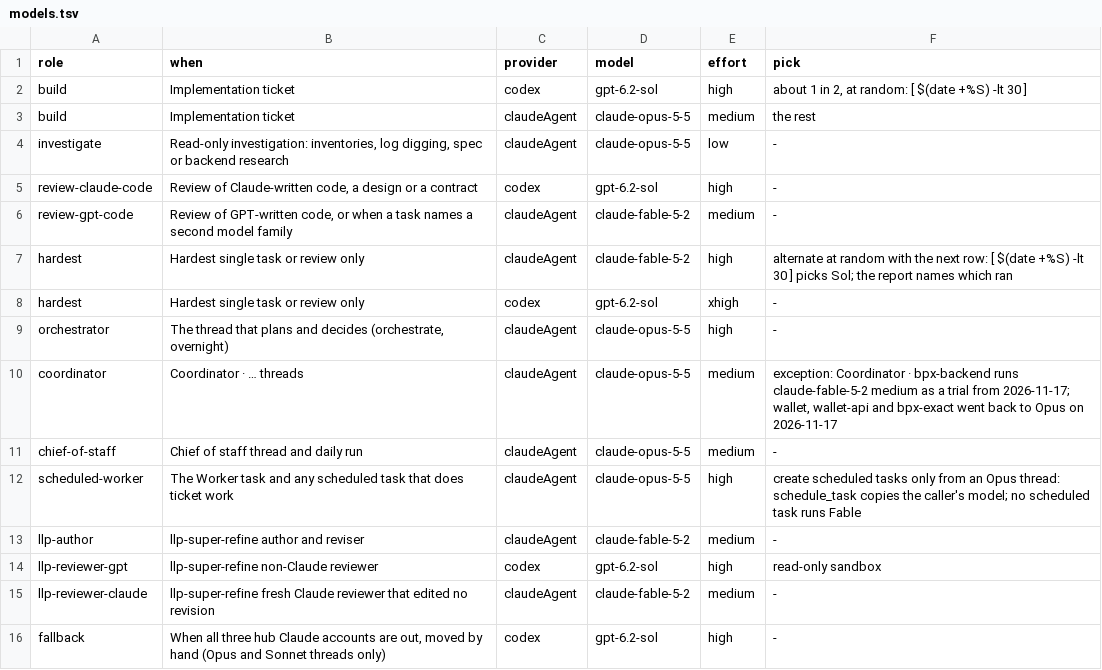
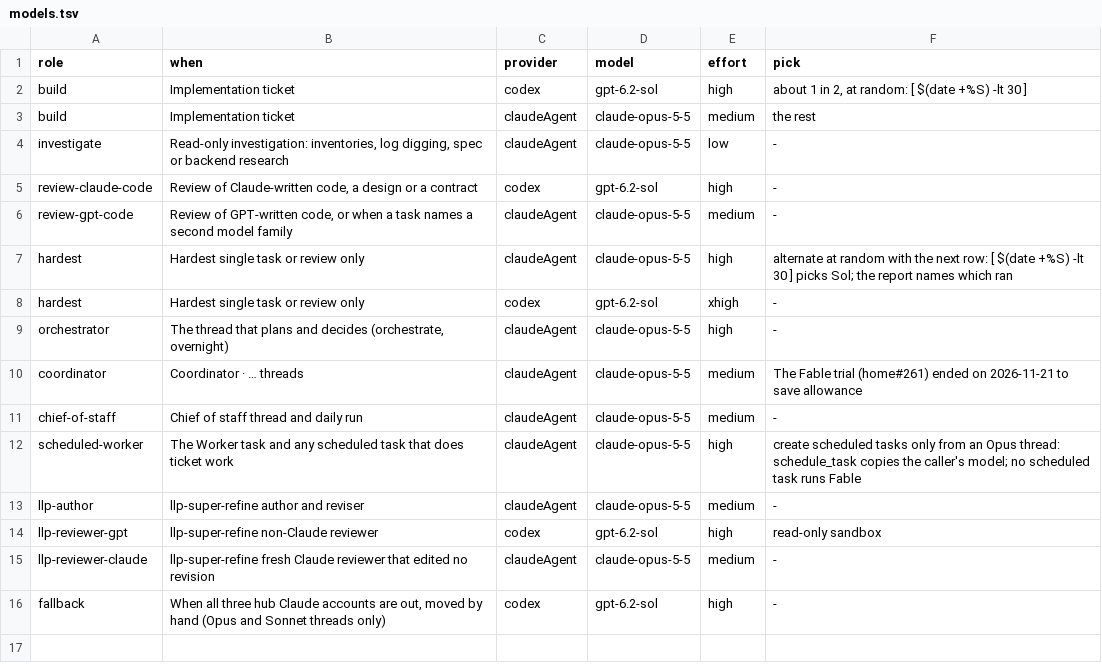
Before and after one commit to peterpme/skills, a TSV file: global/models.tsv, drawn as a sheet.

Commit message:
Pause Fable model routing to save allowance

```diff
--- a/global/models.tsv
+++ b/global/models.tsv
@@ -5,12 +5,12 @@ investigate	Read-only investigation: inventories, log digging, spec or backend r
 review-claude-code	Review of Claude-written code, a design or a contract	codex	gpt-6.2-sol	high	-
-review-gpt-code	Review of GPT-written code, or when a task names a second model family	claudeAgent	claude-fable-5-2	medium	-
-hardest	Hardest single task or review only	claudeAgent	claude-fable-5-2	high	alternate at random with the next row: [ $(date +%S) -lt 30 ] picks Sol; the report names which ran
+review-gpt-code	Review of GPT-written code, or when a task names a second model family	claudeAgent	claude-opus-5-5	medium	-
+hardest	Hardest single task or review only	claudeAgent	claude-opus-5-5	high	alternate at random with the next row: [ $(date +%S) -lt 30 ] picks Sol; the report names which ran
 hardest	Hardest single task or review only	codex	gpt-6.2-sol	xhigh	-
 orchestrator	The thread that plans and decides (orchestrate, overnight)	claudeAgent	claude-opus-5-5	high	-
-coordinator	Coordinator · … threads	claudeAgent	claude-opus-5-5	medium	exception: Coordinator · bpx-backend runs claude-fable-5-2 medium as a trial from 2026-11-17; wallet, wallet-api and bpx-exact went back to Opus on 2026-11-17
+coordinator	Coordinator · … threads	claudeAgent	claude-opus-5-5	medium	The Fable trial (home#261) ended on 2026-11-21 to save allowance
 chief-of-staff	Chief of staff thread and daily run	claudeAgent	claude-opus-5-5	medium	-
 scheduled-worker	The Worker task and any scheduled task that does ticket work	claudeAgent	claude-opus-5-5	high	create scheduled tasks only from an Opus thread: schedule_task copies the caller's model; no scheduled task runs Fable
-llp-author	llp-super-refine author and reviser	claudeAgent	claude-fable-5-2	medium	-
+llp-author	llp-super-refine author and reviser	claudeAgent	claude-opus-5-5	medium	-
 llp-reviewer-gpt	llp-super-refine non-Claude reviewer	codex	gpt-6.2-sol	high	read-only sandbox
-llp-reviewer-claude	llp-super-refine fresh Claude reviewer that edited no revision	claudeAgent	claude-fable-5-2	medium	-
+llp-reviewer-claude	llp-super-refine fresh Claude reviewer that edited no revision	claudeAgent	claude-opus-5-5	medium	-
 fallback	When all three hub Claude accounts are out, moved by hand (Opus and Sonnet threads only)	codex	gpt-6.2-sol	high	-
```
